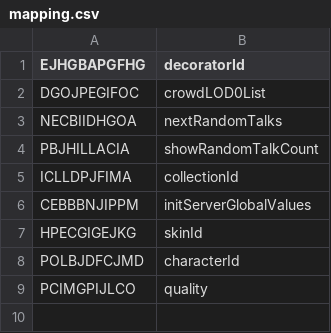
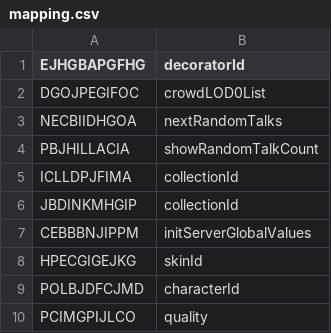
Before and after one commit to Hartie95/Grasscutter_Resources, a CSV file: mapping.csv, drawn as a sheet.

```diff
--- a/mapping.csv
+++ b/mapping.csv
@@ -5,2 +5,3 @@ PBJHILLACIA,showRandomTalkCount
 ICLLDPJFIMA,collectionId
+JBDINKMHGIP,collectionId
 CEBBBNJIPPM,initServerGlobalValues
```
Also changed, not shown: 1 other file.
